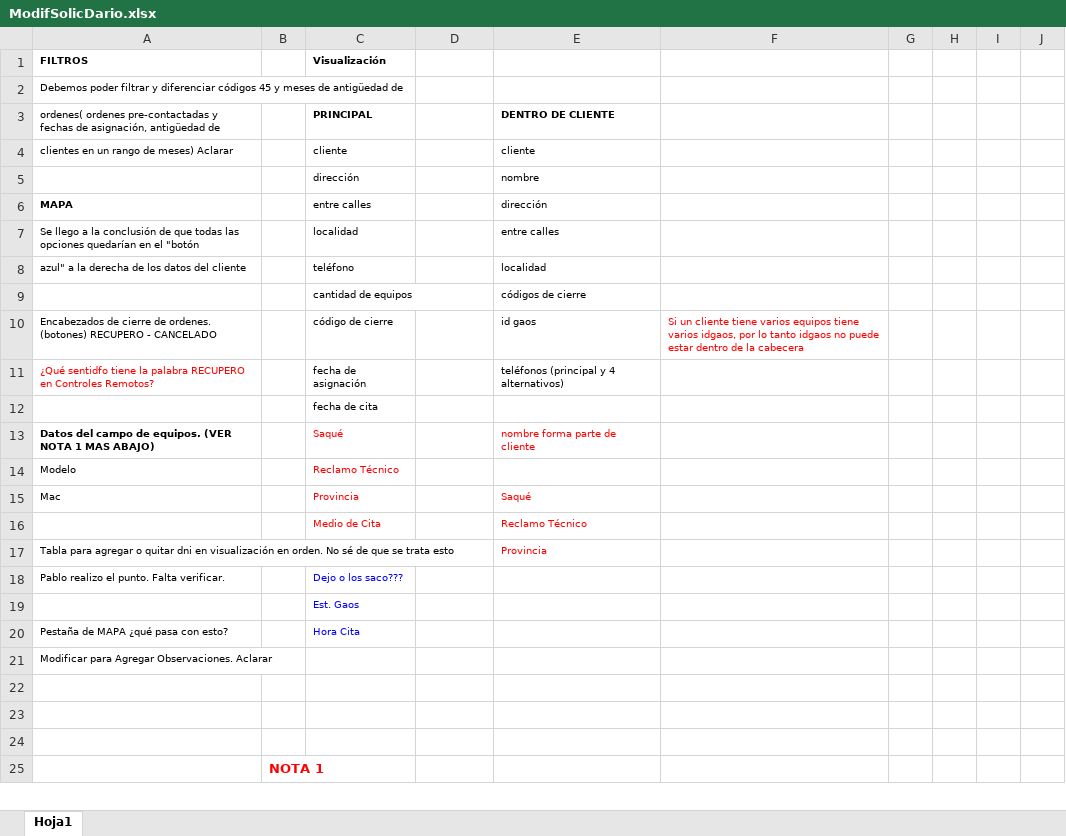
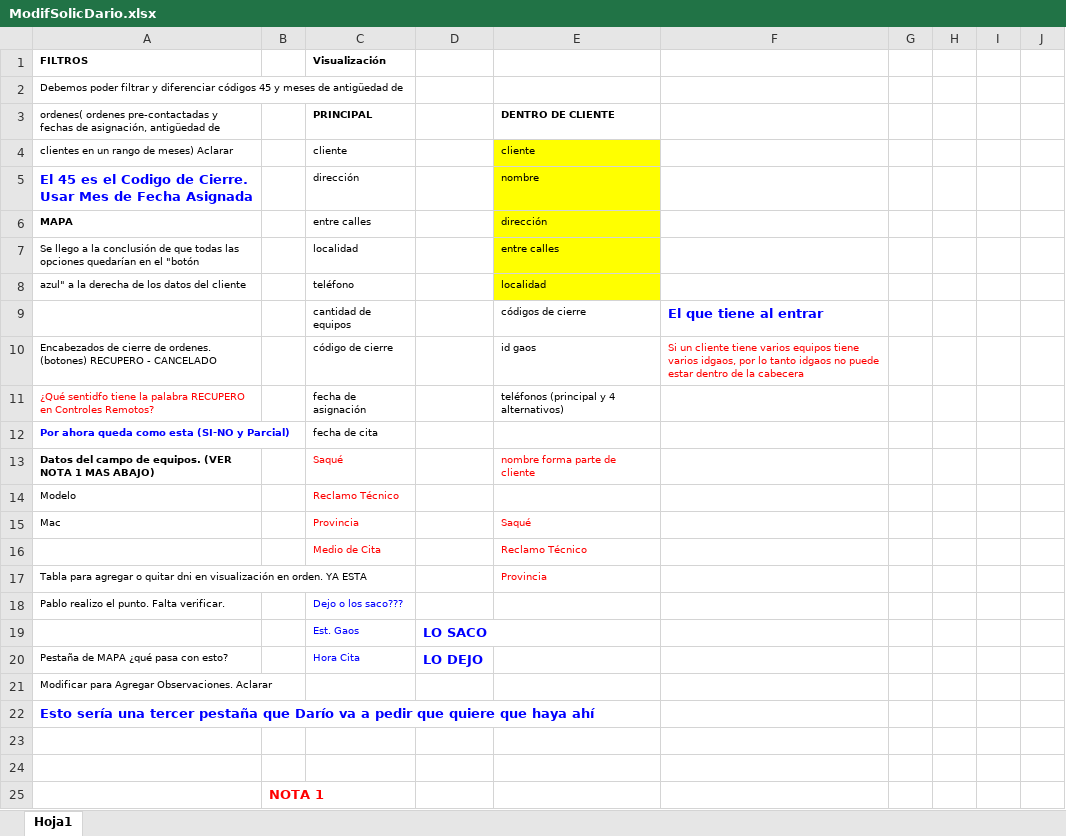
Before and after one commit to LuisPulenta/FleetDeliveryApp, an Excel workbook: ModifSolicDario.xlsx, sheet Hoja1, drawn as a sheet; only a part is shown; values as stored, in another font and other column widths than the file's, no borders; the diff names each change by its address in the sheet, - before the commit and + after, or states it on an @@ line.

Commit message:
Filtros Asignaciones

```diff
--- a/ModifSolicDario.xlsx (sheet Hoja1)
+++ b/ModifSolicDario.xlsx (sheet Hoja1)
-E4:E8 fill: none
+E4:E8 fill: #FFFF00
-A5 (FILTROS): (empty)
+A5 (FILTROS): El 45 es el Codigo de Cierre. Usar Mes de Fecha Asignada
-F9: (empty)
+F9: El que tiene al entrar
-A12 (FILTROS): (empty)
+A12 (FILTROS): Por ahora queda como esta (SI-NO y Parcial)
-A17 (FILTROS): …en orden. No sé de que se trata esto
+A17 (FILTROS): …en orden. YA ESTA
-D19: (empty)
+D19: LO SACO
-D20: (empty)
+D20: LO DEJO
-A22 (FILTROS): (empty)
+A22 (FILTROS): Esto sería una tercer pestaña que Darío va a pedir que quiere que haya ahí
```
Also changed, not shown: 16 other files.
